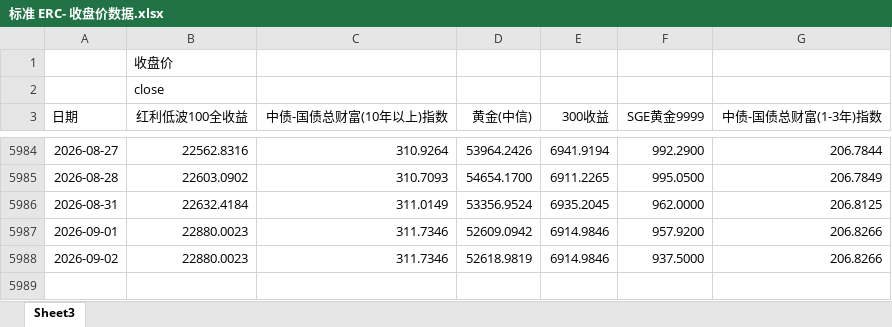
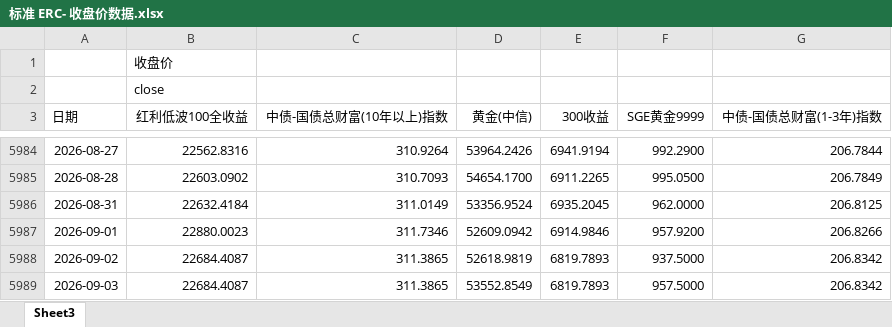
Before and after one commit to Lo2004/erc-streamlit-dashboard, an Excel workbook: data/标准 ERC- 收盘价数据.xlsx, sheet Sheet3, drawn as a sheet; only a part is shown, gaps mark what is left out; values as stored, in another font and other column widths than the file's, no borders; the diff names each change by its address in the sheet, - before the commit and + after, or states it on an @@ line.

Commit message:
Update ERC data through 2026-09-03

```diff
--- a/data/标准 ERC- 收盘价数据.xlsx (sheet Sheet3)
+++ b/data/标准 ERC- 收盘价数据.xlsx (sheet Sheet3)
-B5988 (红利低波100全收益): 22880.0023
+B5988 (红利低波100全收益): 22684.4087
-C5988 (中债-国债总财富(10年以上)指数): 311.7346
+C5988 (中债-国债总财富(10年以上)指数): 311.3865
-E5988 (300收益): 6914.9846
+E5988 (300收益): 6819.7893
-G5988 (中债-国债总财富(1-3年)指数): 206.8266
+G5988 (中债-国债总财富(1-3年)指数): 206.8342
+row 5989: 2026-09-03 | 22684.4087 | 311.3865 | 53552.8549 | 6819.7893 | 957.5000 | 206.8342
```
Also changed, not shown: 1 other file.
